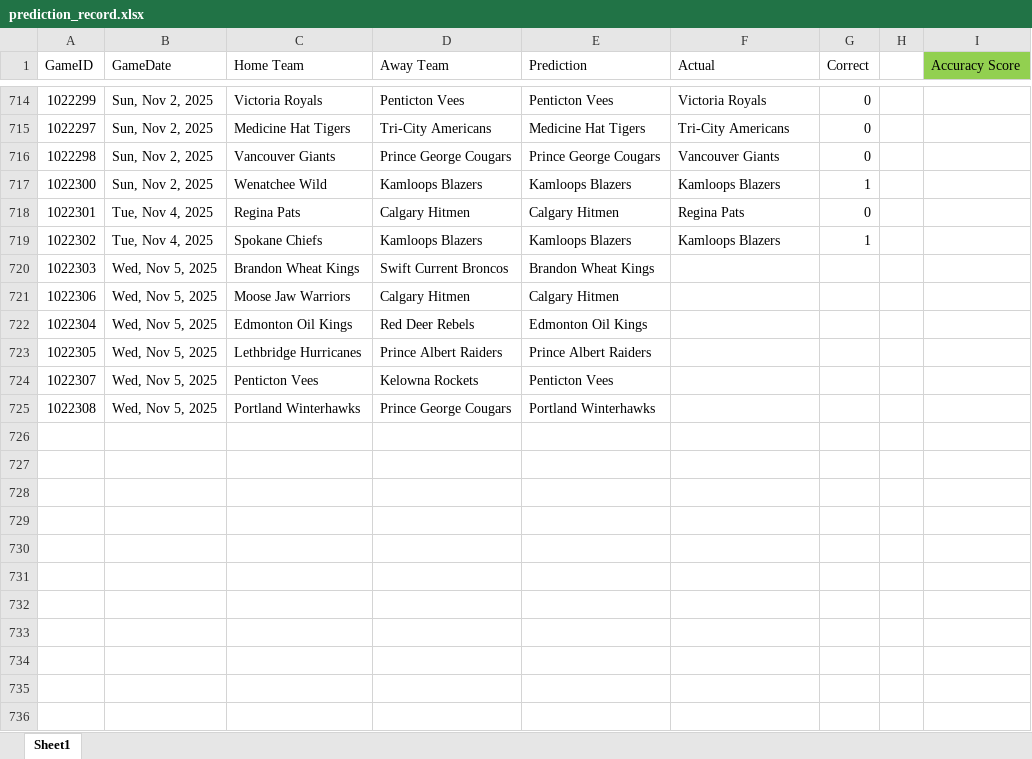
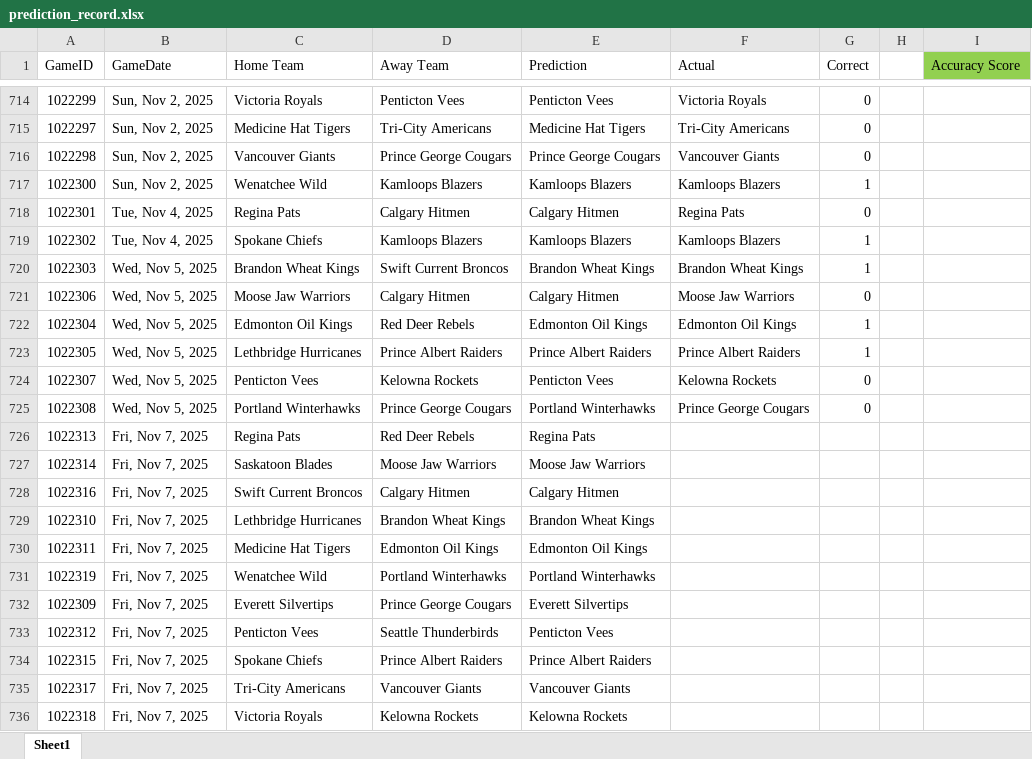
Before and after one commit to caleb-stewart/WHL-Game-Predictor, an Excel workbook: prediction_record.xlsx, sheet Sheet1, drawn as a sheet; only a part is shown, gaps mark what is left out; values as stored, in another font and other column widths than the file's, no borders; the diff names each change by its address in the sheet, - before the commit and + after, or states it on an @@ line.

```diff
--- a/prediction_record.xlsx (sheet Sheet1)
+++ b/prediction_record.xlsx (sheet Sheet1)
-F720 (Actual): (empty)
+F720 (Actual): Brandon Wheat Kings
-G720 (Correct): (empty)
+G720 (Correct): 1
-F721 (Actual): (empty)
+F721 (Actual): Moose Jaw Warriors
-G721 (Correct): (empty)
+G721 (Correct): 0
-F722 (Actual): (empty)
+F722 (Actual): Edmonton Oil Kings
-G722:G723 (Correct): (empty)
+G722:G723 (Correct): 1
-F723 (Actual): (empty)
+F723 (Actual): Prince Albert Raiders
-F724 (Actual): (empty)
+F724 (Actual): Kelowna Rockets
-G724:G725 (Correct): (empty)
+G724:G725 (Correct): 0
-F725 (Actual): (empty)
+F725 (Actual): Prince George Cougars
+row 726: 1022313 | Fri, Nov 7, 2025 | Regina Pats | Red Deer Rebels | Regina Pats
+row 727: 1022314 | Fri, Nov 7, 2025 | Saskatoon Blades | Moose Jaw Warriors | Moose Jaw Warriors
+row 728: 1022316 | Fri, Nov 7, 2025 | Swift Current Broncos | Calgary Hitmen | Calgary Hitmen
+row 729: 1022310 | Fri, Nov 7, 2025 | Lethbridge Hurricanes | Brandon Wheat Kings | Brandon Wheat Kings
+row 730: 1022311 | Fri, Nov 7, 2025 | Medicine Hat Tigers | Edmonton Oil Kings | Edmonton Oil Kings
+row 731: 1022319 | Fri, Nov 7, 2025 | Wenatchee Wild | Portland Winterhawks | Portland Winterhawks
+row 732: 1022309 | Fri, Nov 7, 2025 | Everett Silvertips | Prince George Cougars | Everett Silvertips
+row 733: 1022312 | Fri, Nov 7, 2025 | Penticton Vees | Seattle Thunderbirds | Penticton Vees
+row 734: 1022315 | Fri, Nov 7, 2025 | Spokane Chiefs | Prince Albert Raiders | Prince Albert Raiders
+row 735: 1022317 | Fri, Nov 7, 2025 | Tri-City Americans | Vancouver Giants | Vancouver Giants
+row 736: 1022318 | Fri, Nov 7, 2025 | Victoria Royals | Kelowna Rockets | Kelowna Rockets
```
Also changed, not shown: 2 other files.
